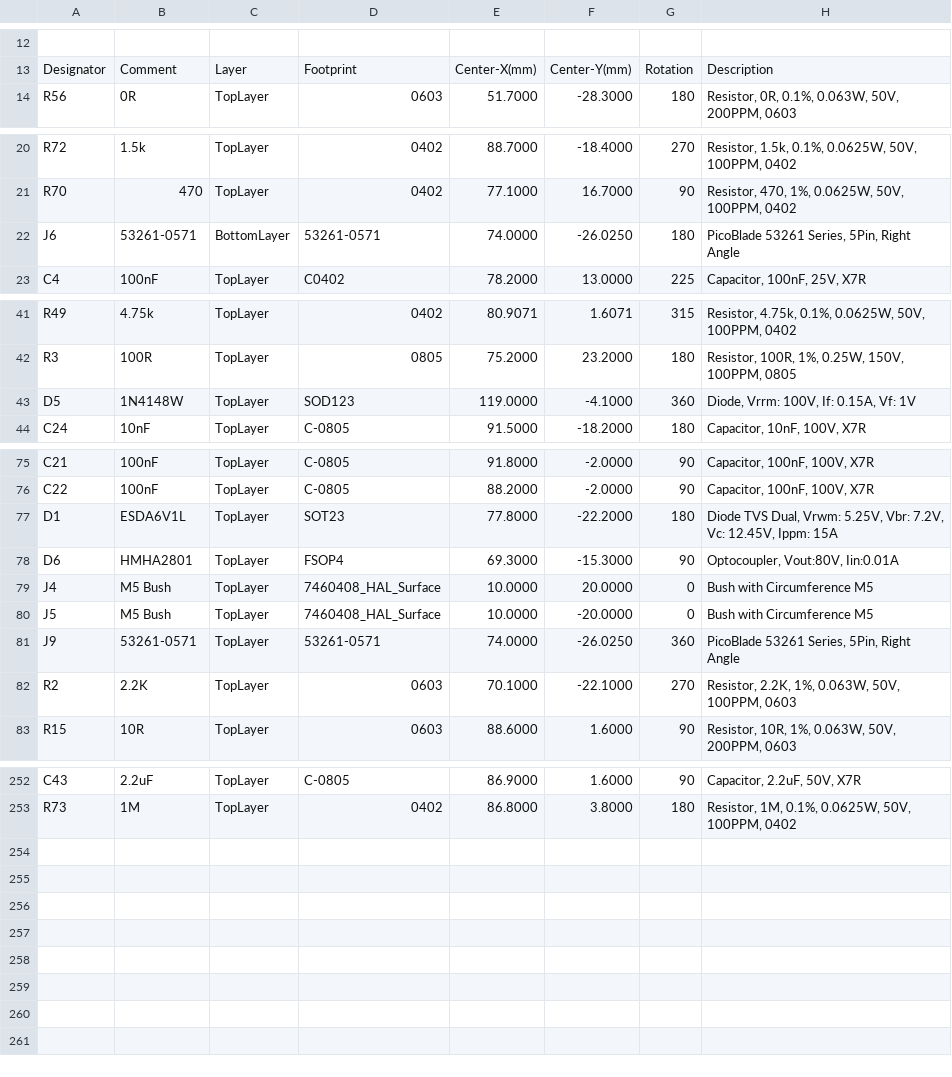
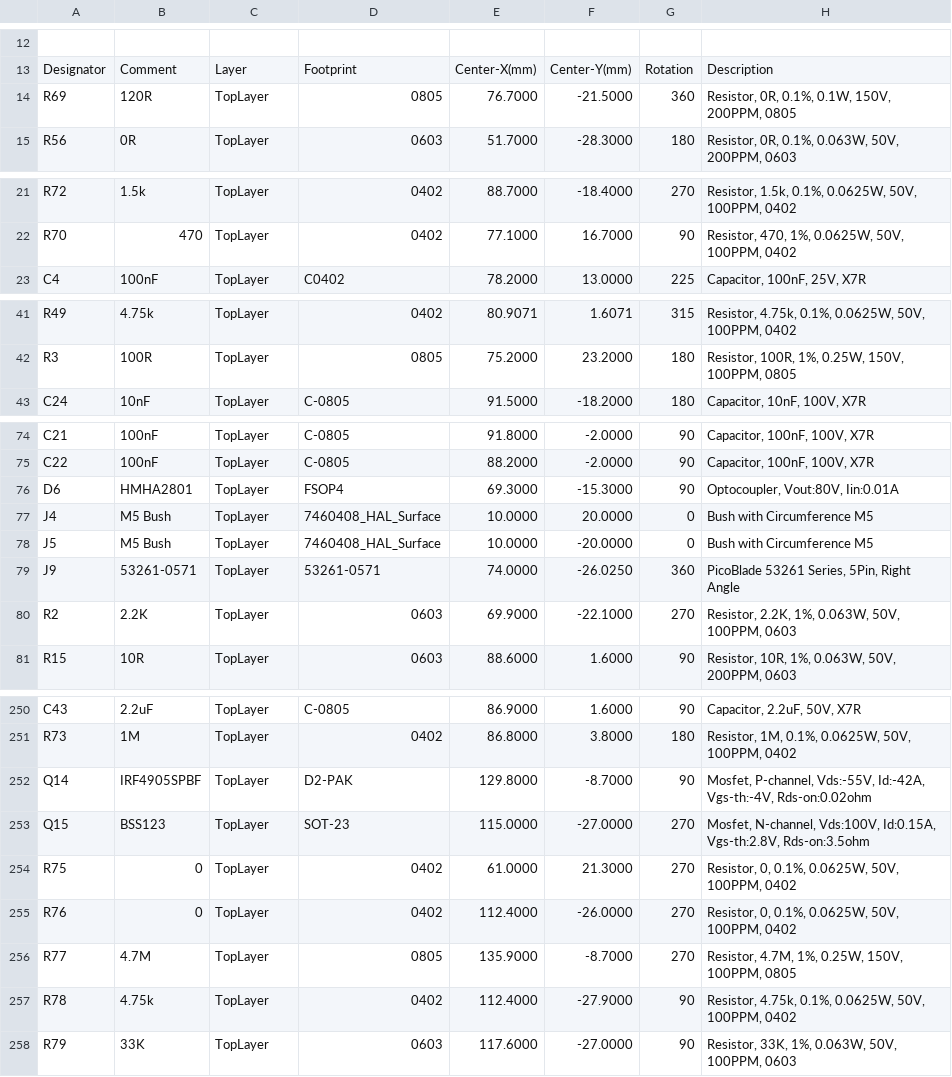
Before and after one commit to DieBieEngineering/DieBieMS, a CSV file: Project Outputs for DB10005_DieBieMS/Pick Place/Pick Place for DB10005_BMS(Production).csv, drawn as a sheet; only a part is shown, gaps mark what is left out; removed rows and columns are numbered as before the commit, all else as after; the diff covers the shown part only; the diff names each change by its address in the sheet, - before the commit and + after, or states it on an @@ line.

Commit message:
Experiments in adding a P fet for charge diode bypass.

```diff
--- a/Project Outputs for DB10005_DieBieMS/Pick Place/Pick Place for DB10005_BMS(Production).csv
+++ b/Project Outputs for DB10005_DieBieMS/Pick Place/Pick Place for DB10005_BMS(Production).csv
+row 14: R69 | 120R | TopLayer | 0805 | 76.7000 | -21.5000 | 360 | Resistor, 0R, 0.1%, 0.1W, 150V, 200PPM, 0805
-row 22: J6 | 53261-0571 | BottomLayer | 53261-0571 | 74.0000 | -26.0250 | 180 | PicoBlade 53261 Series, 5Pin, Right Angle
-row 43: D5 | 1N4148W | TopLayer | SOD123 | 119.0000 | -4.1000 | 360 | Diode, Vrrm: 100V, If: 0.15A, Vf: 1V
-row 77: D1 | ESDA6V1L | TopLayer | SOT23 | 77.8000 | -22.2000 | 180 | Diode TVS Dual, Vrwm: 5.25V, Vbr: 7.2V, Vc: 12.45V, Ippm: 15A
-E80: 70.1000
+E80: 69.9000
+row 252: Q14 | IRF4905SPBF | TopLayer | D2-PAK | 129.8000 | -8.7000 | 90 | Mosfet, P-channel, Vds:-55V, Id:-42A, Vgs-th:-4V, Rds-on:0.02ohm
+row 253: Q15 | BSS123 | TopLayer | SOT-23 | 115.0000 | -27.0000 | 270 | Mosfet, N-channel, Vds:100V, Id:0.15A, Vgs-th:2.8V, Rds-on:3.5ohm
+row 254: R75 | 0 | TopLayer | 0402 | 61.0000 | 21.3000 | 270 | Resistor, 0, 0.1%, 0.0625W, 50V, 100PPM, 0402
+row 255: R76 | 0 | TopLayer | 0402 | 112.4000 | -26.0000 | 270 | Resistor, 0, 0.1%, 0.0625W, 50V, 100PPM, 0402
+row 256: R77 | 4.7M | TopLayer | 0805 | 135.9000 | -8.7000 | 270 | Resistor, 4.7M, 1%, 0.25W, 150V, 100PPM, 0805
+row 257: R78 | 4.75k | TopLayer | 0402 | 112.4000 | -27.9000 | 90 | Resistor, 4.75k, 0.1%, 0.0625W, 50V, 100PPM, 0402
+row 258: R79 | 33K | TopLayer | 0603 | 117.6000 | -27.0000 | 90 | Resistor, 33K, 1%, 0.063W, 50V, 100PPM, 0603
```
Also changed, not shown: 14 edited cells elsewhere in this file, Project Outputs for DB10005_DieBieMS/BOM/Bill of Materials-DB10005_DieBieMS(Production).csv, 28 other files.
